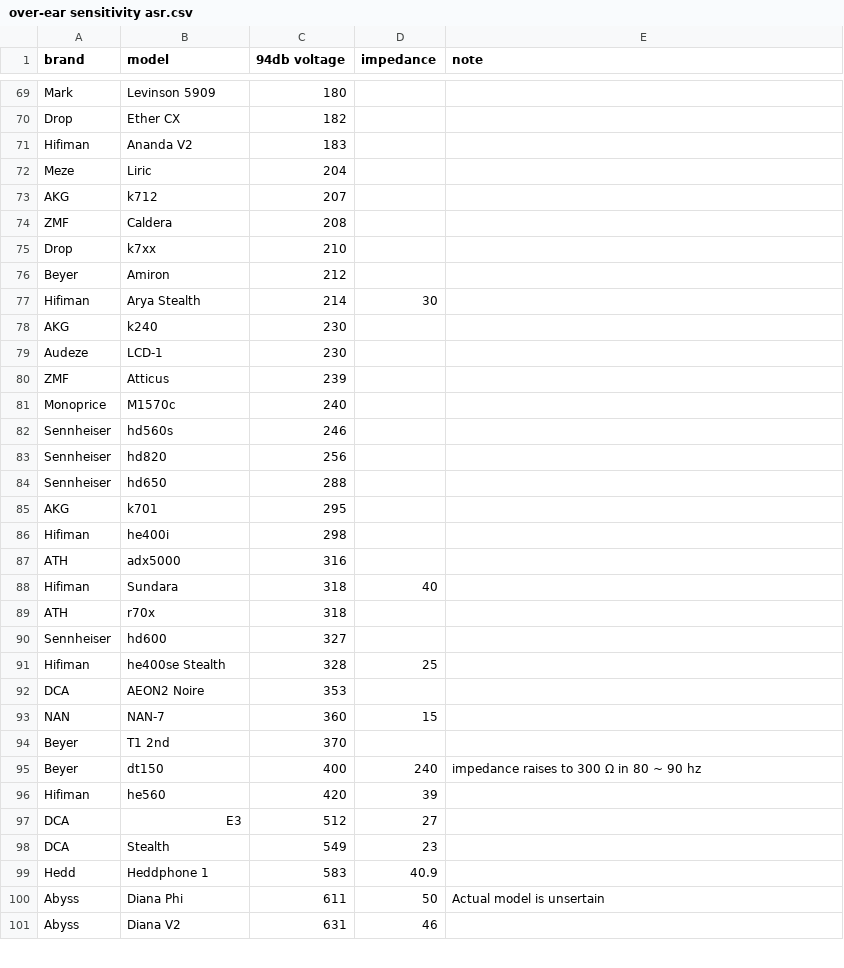
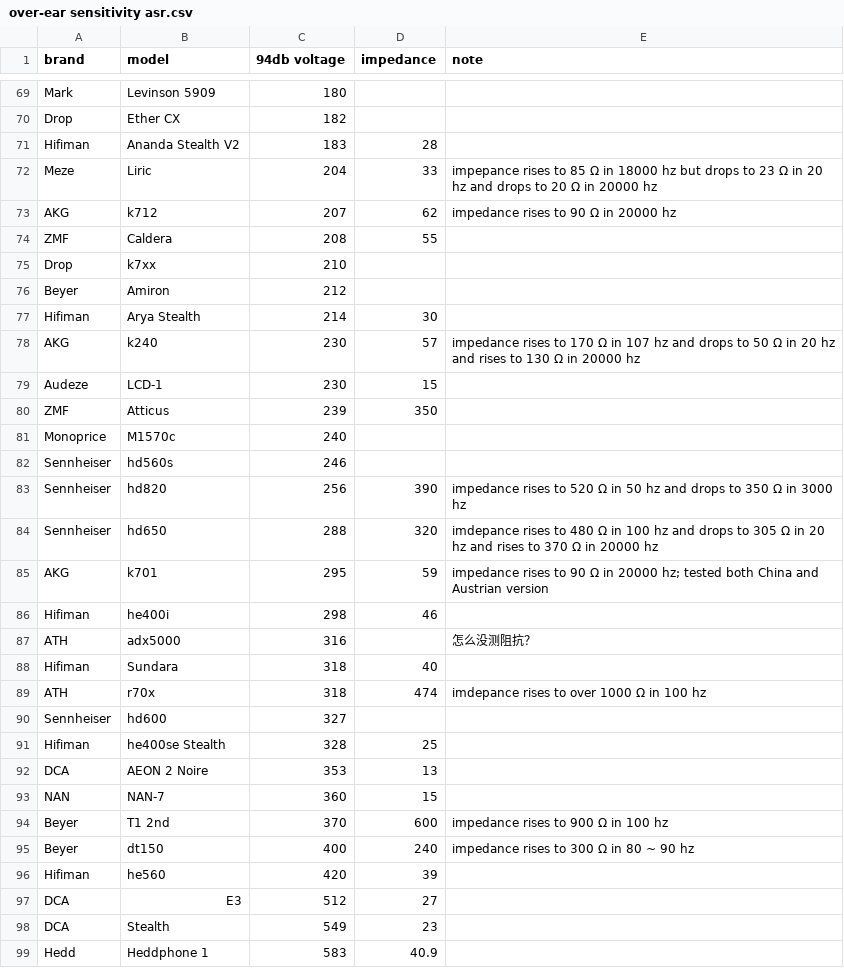
Before and after one commit to Sha1rholder/Sound-Library, a CSV file: data/over-ear sensitivity asr.csv, drawn as a sheet; only a part is shown, gaps mark what is left out; the shorter side is filled out with more unchanged rows; the diff covers the shown part only.

```diff
--- a/data/over-ear sensitivity asr.csv
+++ b/data/over-ear sensitivity asr.csv
@@ -70,6 +70,6 @@ Mark,Levinson 5909,180,,
 Drop,Ether CX,182,,
-Hifiman,Ananda V2,183,,
-Meze,Liric,204,,
-AKG,k712,207,,
-ZMF,Caldera,208,,
+Hifiman,Ananda Stealth V2,183,28,
+Meze,Liric,204,33,impepance rises to 85 Ω in 18000 hz but drops to 23 Ω in 20 hz and drops to 20 Ω in 20000 hz
+AKG,k712,207,62,impedance rises to 90 Ω in 20000 hz
+ZMF,Caldera,208,55,
 Drop,k7xx,210,,
@@ -77,20 +77,20 @@ Beyer,Amiron,212,,
 Hifiman,Arya Stealth,214,30,
-AKG,k240,230,,
-Audeze,LCD-1,230,,
-ZMF,Atticus,239,,
+AKG,k240,230,57,impedance rises to 170 Ω in 107 hz and drops to 50 Ω in 20 hz and rises to 130 Ω in 20000 hz
+Audeze,LCD-1,230,15,
+ZMF,Atticus,239,350,
 Monoprice,M1570c,240,,
 Sennheiser,hd560s,246,,
-Sennheiser,hd820,256,,
-Sennheiser,hd650,288,,
-AKG,k701,295,,
-Hifiman,he400i,298,,
-ATH,adx5000,316,,
+Sennheiser,hd820,256,390,impedance rises to 520 Ω in 50 hz and drops to 350 Ω in 3000 hz
+Sennheiser,hd650,288,320,imdepance rises to 480 Ω in 100 hz and drops to 305 Ω in 20 hz and rises to 370 Ω in 20000 hz
+AKG,k701,295,59,impedance rises to 90 Ω in 20000 hz; tested both China and Austrian version
+Hifiman,he400i,298,46,
+ATH,adx5000,316,,怎么没测阻抗？
 Hifiman,Sundara,318,40,
-ATH,r70x,318,,
+ATH,r70x,318,474,imdepance rises to over 1000 Ω in 100 hz
 Sennheiser,hd600,327,,
 Hifiman,he400se Stealth,328,25,
-DCA,AEON2 Noire,353,,
+DCA,AEON 2 Noire,353,13,
 NAN,NAN-7,360,15,
-Beyer,T1 2nd,370,,
-Beyer,dt150,400,240,impedance raises to 300 Ω in 80 ~ 90 hz
+Beyer,T1 2nd,370,600,impedance rises to 900 Ω in 100 hz
+Beyer,dt150,400,240,impedance rises to 300 Ω in 80 ~ 90 hz
 Hifiman,he560,420,39,
```
Also changed, not shown: 1 added row, 1 removed row and 26 edited cells elsewhere in this file, data/over-ear sensitivity official.csv, 2 other files.
